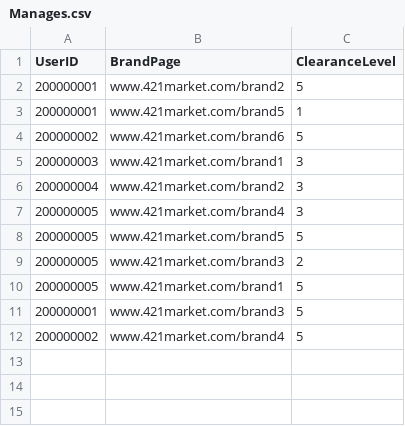
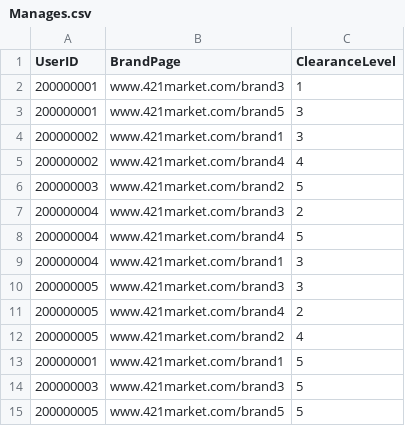
Before and after one commit to ntonnes/421-Marketplace, a CSV file: CSV_files/Manages.csv, drawn as a sheet.

```diff
--- a/CSV_files/Manages.csv
+++ b/CSV_files/Manages.csv
@@ -1,12 +1,15 @@
 UserID,BrandPage,ClearanceLevel
-200000001,www.421market.com/brand2,5
-200000001,www.421market.com/brand5,1
-200000002,www.421market.com/brand6,5
-200000003,www.421market.com/brand1,3
-200000004,www.421market.com/brand2,3
-200000005,www.421market.com/brand4,3
+200000001,www.421market.com/brand3,1
+200000001,www.421market.com/brand5,3
+200000002,www.421market.com/brand1,3
+200000002,www.421market.com/brand4,4
+200000003,www.421market.com/brand2,5
+200000004,www.421market.com/brand3,2
+200000004,www.421market.com/brand4,5
+200000004,www.421market.com/brand1,3
+200000005,www.421market.com/brand3,3
+200000005,www.421market.com/brand4,2
+200000005,www.421market.com/brand2,4
+200000001,www.421market.com/brand1,5
+200000003,www.421market.com/brand3,5
 200000005,www.421market.com/brand5,5
-200000005,www.421market.com/brand3,2
-200000005,www.421market.com/brand1,5
-200000001,www.421market.com/brand3,5
-200000002,www.421market.com/brand4,5
```
Also changed, not shown: CSV_files/BrandPage.csv, CSV_files/Coupon.csv, 11 other files.
